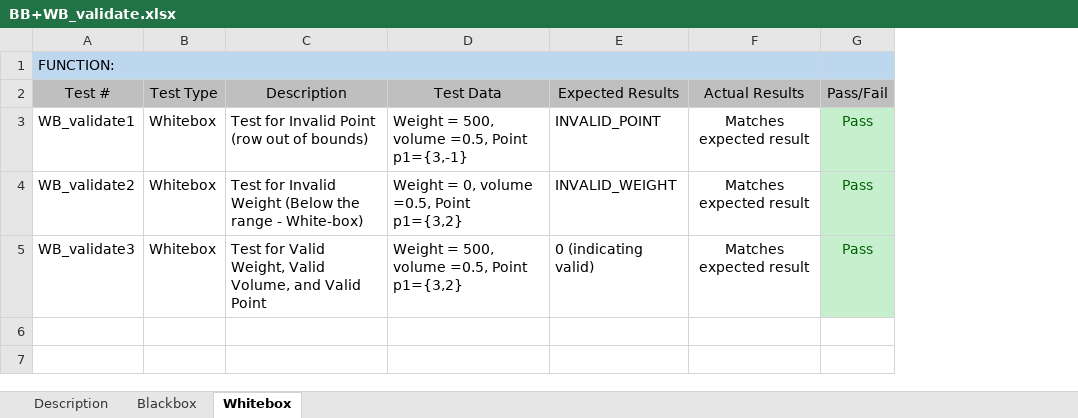
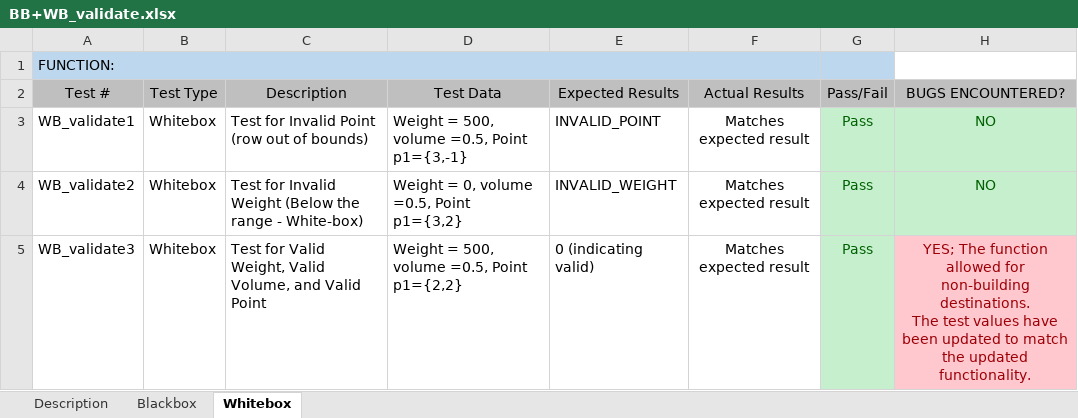
Before and after one commit to IrishBanga/DeliverySystemOptimization, an Excel workbook: Documents/Testing/TestsDocuments/BB+WB_validate.xlsx, sheet Whitebox, drawn as a sheet; values as stored, in another font and other column widths than the file's, no borders; ↵ is a line break in a cell; the diff names each change by its address in the sheet, - before the commit and + after, or states it on an @@ line.

Commit message:
updated validate() function docs.
Function specification and test case description files have been updated

```diff
--- a/Documents/Testing/TestsDocuments/BB+WB_validate.xlsx (sheet Whitebox)
+++ b/Documents/Testing/TestsDocuments/BB+WB_validate.xlsx (sheet Whitebox)
+column H (BUGS ENCOUNTERED?), rows 3-5: NO | NO | YES; The function allowed for non-building destinations. ↵ The test values have been updated to match the updated functionality.
-D5 (Test Data): Weight = 500, volume =0.5, Point p1={3,2}
+D5 (Test Data): Weight = 500, volume =0.5, Point p1={2,2}
```
Also changed, not shown: sheet Blackbox, sheet Description, 1 other file.
